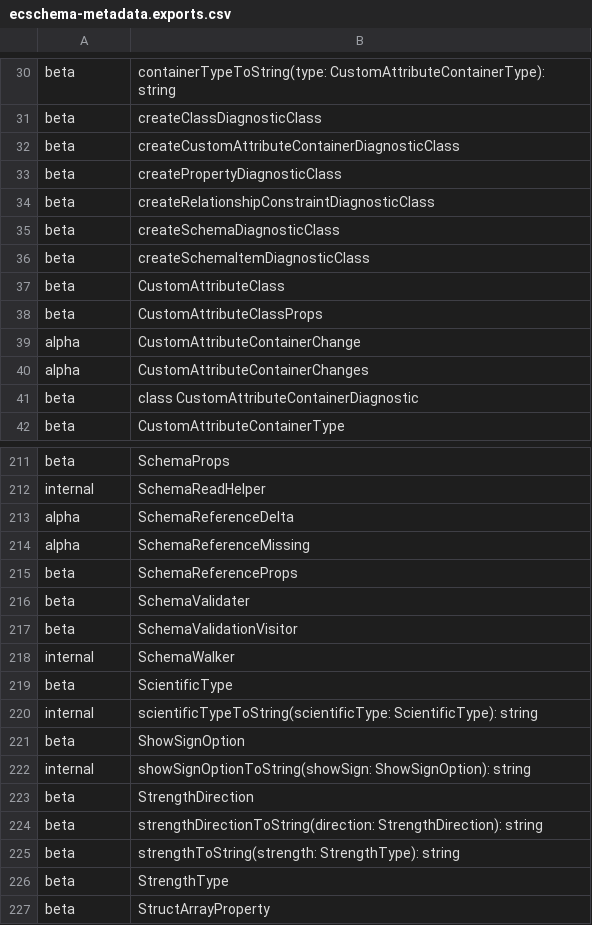
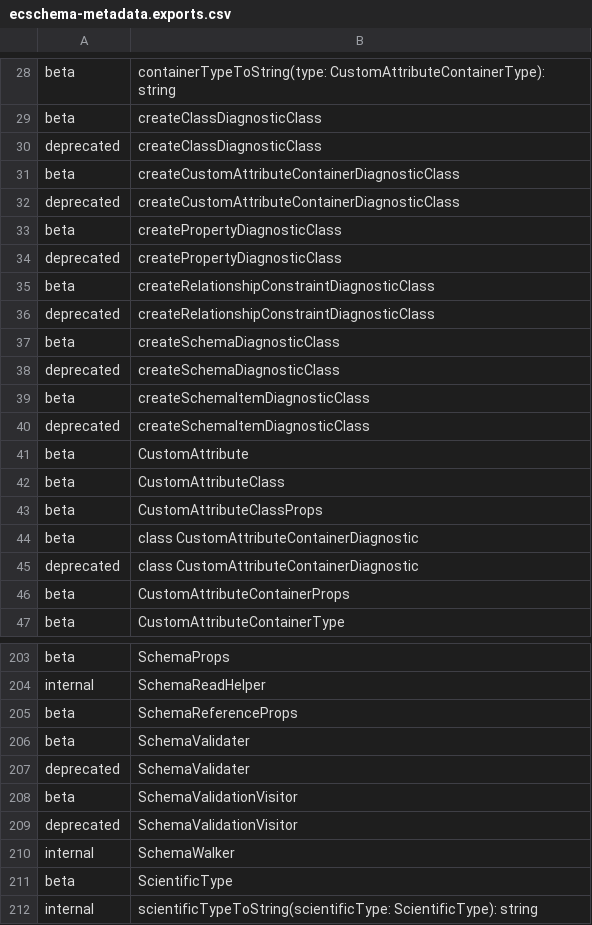
Before and after one commit to iTwin/itwinjs-core, a CSV file: common/api/summary/ecschema-metadata.exports.csv, drawn as a sheet; only a part is shown, gaps mark what is left out; the shorter side is filled out with more unchanged rows; the diff covers the shown part only.

```diff
--- a/common/api/summary/ecschema-metadata.exports.csv
+++ b/common/api/summary/ecschema-metadata.exports.csv
@@ -31,12 +29,19 @@ beta;containerTypeToString(type: CustomAttributeContainerType): string
 beta;createClassDiagnosticClass
+deprecated;createClassDiagnosticClass
 beta;createCustomAttributeContainerDiagnosticClass
+deprecated;createCustomAttributeContainerDiagnosticClass
 beta;createPropertyDiagnosticClass
+deprecated;createPropertyDiagnosticClass
 beta;createRelationshipConstraintDiagnosticClass
+deprecated;createRelationshipConstraintDiagnosticClass
 beta;createSchemaDiagnosticClass
+deprecated;createSchemaDiagnosticClass
 beta;createSchemaItemDiagnosticClass
+deprecated;createSchemaItemDiagnosticClass
+beta;CustomAttribute
 beta;CustomAttributeClass
 beta;CustomAttributeClassProps
-alpha;CustomAttributeContainerChange
-alpha;CustomAttributeContainerChanges
 beta;class CustomAttributeContainerDiagnostic
+deprecated;class CustomAttributeContainerDiagnostic
+beta;CustomAttributeContainerProps
 beta;CustomAttributeContainerType
@@ -212,7 +204,7 @@ beta;SchemaProps
 internal;SchemaReadHelper
-alpha;SchemaReferenceDelta
-alpha;SchemaReferenceMissing
 beta;SchemaReferenceProps
 beta;SchemaValidater
+deprecated;SchemaValidater
 beta;SchemaValidationVisitor
+deprecated;SchemaValidationVisitor
 internal;SchemaWalker
```
Also changed, not shown: 23 added rows and 38 removed rows elsewhere in this file, 5 other files.
